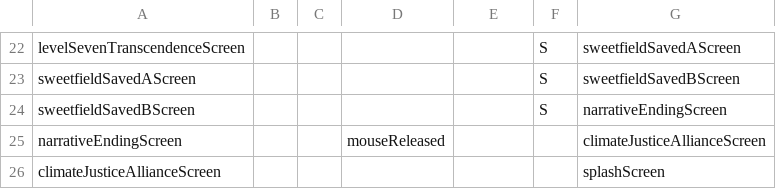
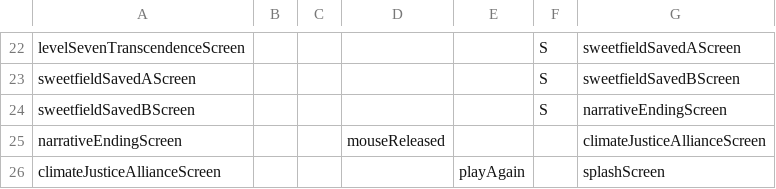
Before and after one commit to katrinamonje/SaveSweetfieldCity, a CSV file: data/interactionTable.csv, drawn as a sheet; only a part is shown, gaps mark what is left out.

```diff
--- a/data/interactionTable.csv
+++ b/data/interactionTable.csv
@@ -25,2 +25,2 @@ sweetfieldSavedBScreen,,,,,S,narrativeEndingScreen
 narrativeEndingScreen,,,mouseReleased,,,climateJusticeAllianceScreen
-climateJusticeAllianceScreen, ,,,,,splashScreen
+climateJusticeAllianceScreen, ,,,playAgain,,splashScreen
```
Also changed, not shown: data/adventureStates.csv, 11 other files.
